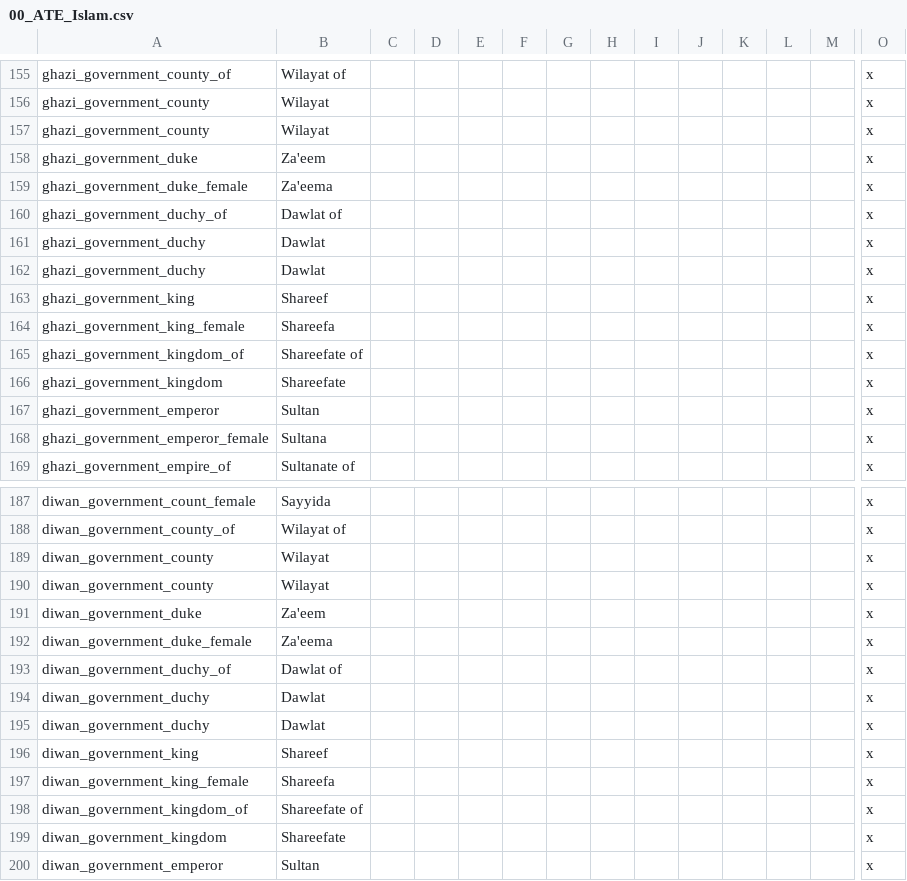
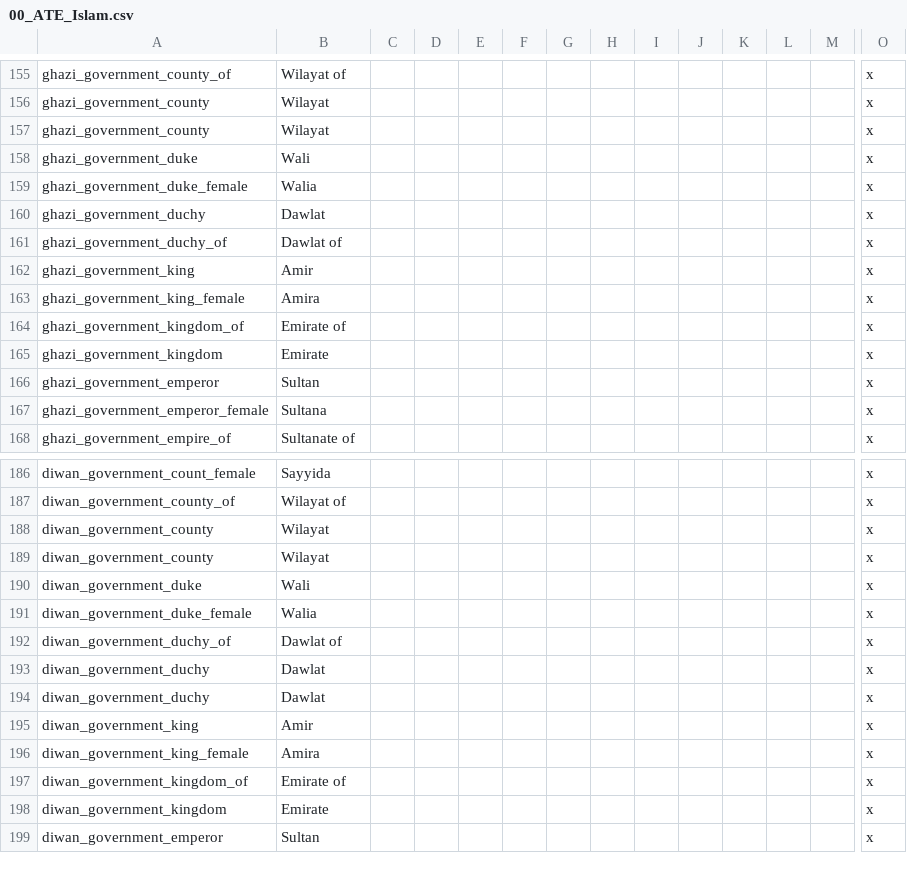
Before and after one commit to klorpa/After-The-End-Eurasia, a CSV file: ATE_Eurasia/localisation/00_ATE_Islam.csv, drawn as a sheet; only a part is shown, gaps mark what is left out; removed rows and columns are numbered as before the commit, all else as after; rows hold the shown columns only; the diff names each change by its address in the sheet, - before the commit and + after, or states it on an @@ line.

```diff
--- a/ATE_Eurasia/localisation/00_ATE_Islam.csv
+++ b/ATE_Eurasia/localisation/00_ATE_Islam.csv
-B158: Za'eem
+B158: Wali
-B159: Za'eema
+B159: Walia
@@ row 161 moved to row 160: ghazi_government_duchy @@
-row 162: ghazi_government_duchy | Dawlat |  |  |  |  |  |  |  |  |  |  |  | x
-B162: Shareef
+B162: Amir
-B163: Shareefa
+B163: Amira
-B164: Shareefate of
+B164: Emirate of
-B165: Shareefate
+B165: Emirate
-B190: Za'eem
+B190: Wali
-B191: Za'eema
+B191: Walia
-B195: Shareef
+B195: Amir
-B196: Shareefa
+B196: Amira
-B197: Shareefate of
+B197: Emirate of
-B198: Shareefate
+B198: Emirate
```
Also changed, not shown: ATE_Eurasia/localisation/000_titles.csv, ATE_Eurasia/localisation/000_titles_baronies.csv, 21 other files.
